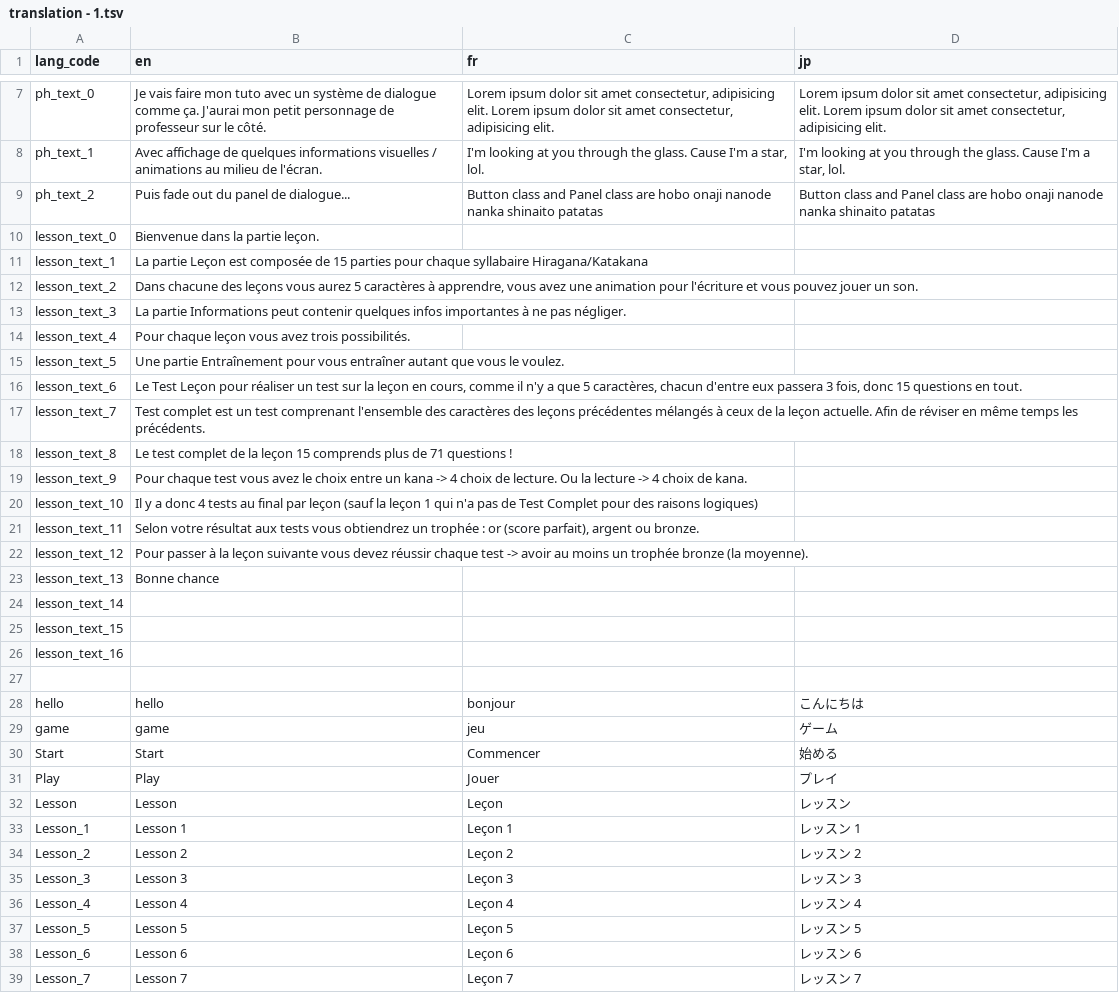
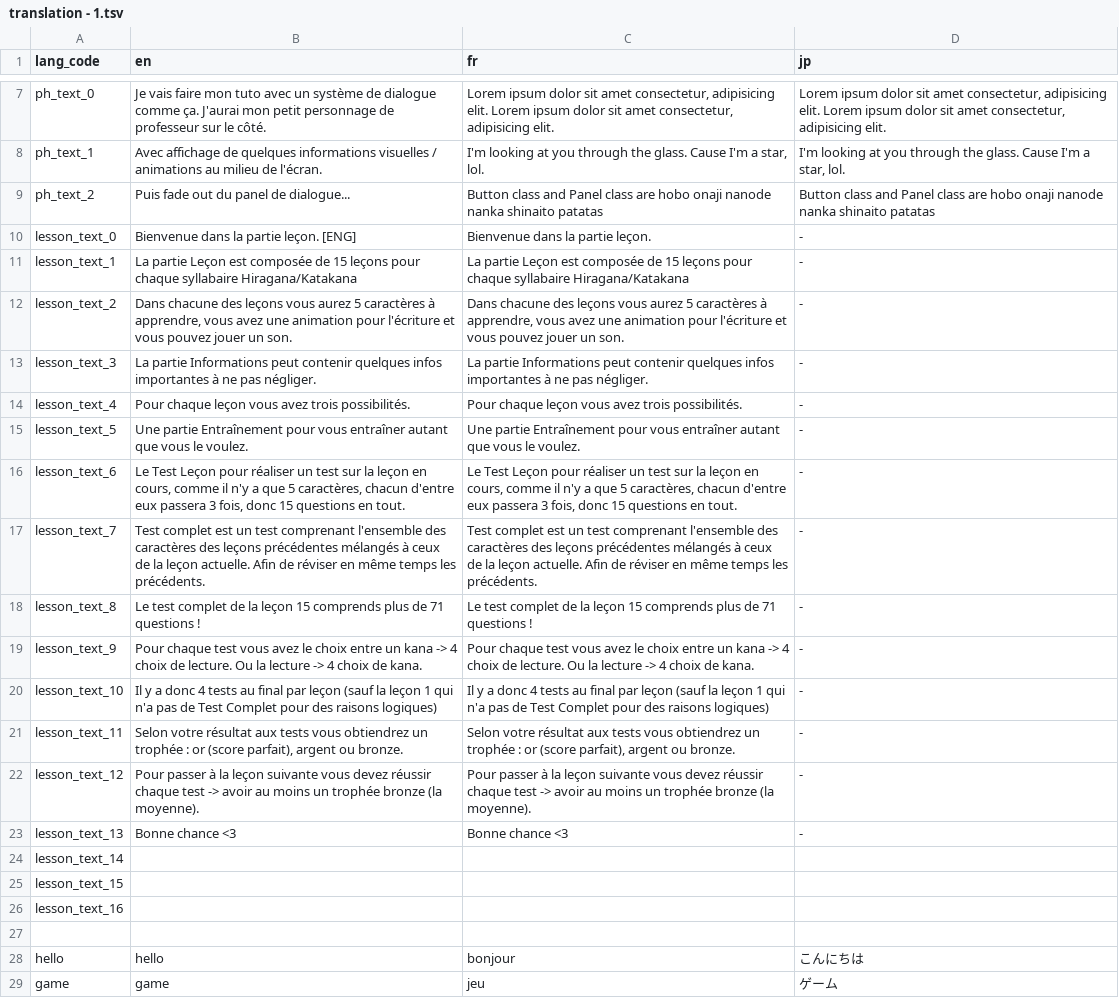
Before and after one commit to Jadonagames/proto_jap, a TSV file: translation - 1.tsv, drawn as a sheet; only a part is shown, gaps mark what is left out; the shorter side is filled out with more unchanged rows.

```diff
--- a/translation - 1.tsv
+++ b/translation - 1.tsv
@@ -9,16 +9,16 @@ ph_text_1	Avec affichage de quelques informations visuelles / animations au mili
 ph_text_2	Puis fade out du panel de dialogue...	Button class and Panel class are hobo onaji nanode nanka shinaito patatas	Button class and Panel class are hobo onaji nanode nanka shinaito patatas
-lesson_text_0	Bienvenue dans la partie leçon.		
-lesson_text_1	La partie Leçon est composée de 15 parties pour chaque syllabaire Hiragana/Katakana		
-lesson_text_2	Dans chacune des leçons vous aurez 5 caractères à apprendre, vous avez une animation pour l'écriture et vous pouvez jouer un son.		
-lesson_text_3	La partie Informations peut contenir quelques infos importantes à ne pas négliger.		
-lesson_text_4	Pour chaque leçon vous avez trois possibilités.		
-lesson_text_5	Une partie Entraînement pour vous entraîner autant que vous le voulez.		
-lesson_text_6	Le Test Leçon pour réaliser un test sur la leçon en cours, comme il n'y a que 5 caractères, chacun d'entre eux passera 3 fois, donc 15 questions en tout.		
-lesson_text_7	"Test complet" est un test comprenant l'ensemble des caractères des leçons précédentes mélangés à ceux de la leçon actuelle. Afin de réviser en même temps les précédents.		
-lesson_text_8	Le test complet de la leçon 15 comprends plus de 71 questions !		
-lesson_text_9	Pour chaque test vous avez le choix entre un kana -> 4 choix de lecture. Ou la lecture -> 4 choix de kana.		
-lesson_text_10	Il y a donc 4 tests au final par leçon (sauf la leçon 1 qui n'a pas de Test Complet pour des raisons logiques)		
-lesson_text_11	Selon votre résultat aux tests vous obtiendrez un trophée : or (score parfait), argent ou bronze.		
-lesson_text_12	Pour passer à la leçon suivante vous devez réussir chaque test -> avoir au moins un trophée bronze (la moyenne).		
-lesson_text_13	Bonne chance		
+lesson_text_0	Bienvenue dans la partie leçon. [ENG]	Bienvenue dans la partie leçon.	-
+lesson_text_1	La partie Leçon est composée de 15 leçons pour chaque syllabaire Hiragana/Katakana	La partie Leçon est composée de 15 leçons pour chaque syllabaire Hiragana/Katakana	-
+lesson_text_2	Dans chacune des leçons vous aurez 5 caractères à apprendre, vous avez une animation pour l'écriture et vous pouvez jouer un son.	Dans chacune des leçons vous aurez 5 caractères à apprendre, vous avez une animation pour l'écriture et vous pouvez jouer un son.	-
+lesson_text_3	La partie Informations peut contenir quelques infos importantes à ne pas négliger.	La partie Informations peut contenir quelques infos importantes à ne pas négliger.	-
+lesson_text_4	Pour chaque leçon vous avez trois possibilités.	Pour chaque leçon vous avez trois possibilités.	-
+lesson_text_5	Une partie Entraînement pour vous entraîner autant que vous le voulez.	Une partie Entraînement pour vous entraîner autant que vous le voulez.	-
+lesson_text_6	Le Test Leçon pour réaliser un test sur la leçon en cours, comme il n'y a que 5 caractères, chacun d'entre eux passera 3 fois, donc 15 questions en tout.	Le Test Leçon pour réaliser un test sur la leçon en cours, comme il n'y a que 5 caractères, chacun d'entre eux passera 3 fois, donc 15 questions en tout.	-
+lesson_text_7	"Test complet" est un test comprenant l'ensemble des caractères des leçons précédentes mélangés à ceux de la leçon actuelle. Afin de réviser en même temps les précédents.	"Test complet" est un test comprenant l'ensemble des caractères des leçons précédentes mélangés à ceux de la leçon actuelle. Afin de réviser en même temps les précédents.	-
+lesson_text_8	Le test complet de la leçon 15 comprends plus de 71 questions !	Le test complet de la leçon 15 comprends plus de 71 questions !	-
+lesson_text_9	Pour chaque test vous avez le choix entre un kana -> 4 choix de lecture. Ou la lecture -> 4 choix de kana.	Pour chaque test vous avez le choix entre un kana -> 4 choix de lecture. Ou la lecture -> 4 choix de kana.	-
+lesson_text_10	Il y a donc 4 tests au final par leçon (sauf la leçon 1 qui n'a pas de Test Complet pour des raisons logiques)	Il y a donc 4 tests au final par leçon (sauf la leçon 1 qui n'a pas de Test Complet pour des raisons logiques)	-
+lesson_text_11	Selon votre résultat aux tests vous obtiendrez un trophée : or (score parfait), argent ou bronze.	Selon votre résultat aux tests vous obtiendrez un trophée : or (score parfait), argent ou bronze.	-
+lesson_text_12	Pour passer à la leçon suivante vous devez réussir chaque test -> avoir au moins un trophée bronze (la moyenne).	Pour passer à la leçon suivante vous devez réussir chaque test -> avoir au moins un trophée bronze (la moyenne).	-
+lesson_text_13	Bonne chance <3	Bonne chance <3	-
 lesson_text_14			
```
Also changed, not shown: 7 other files.
